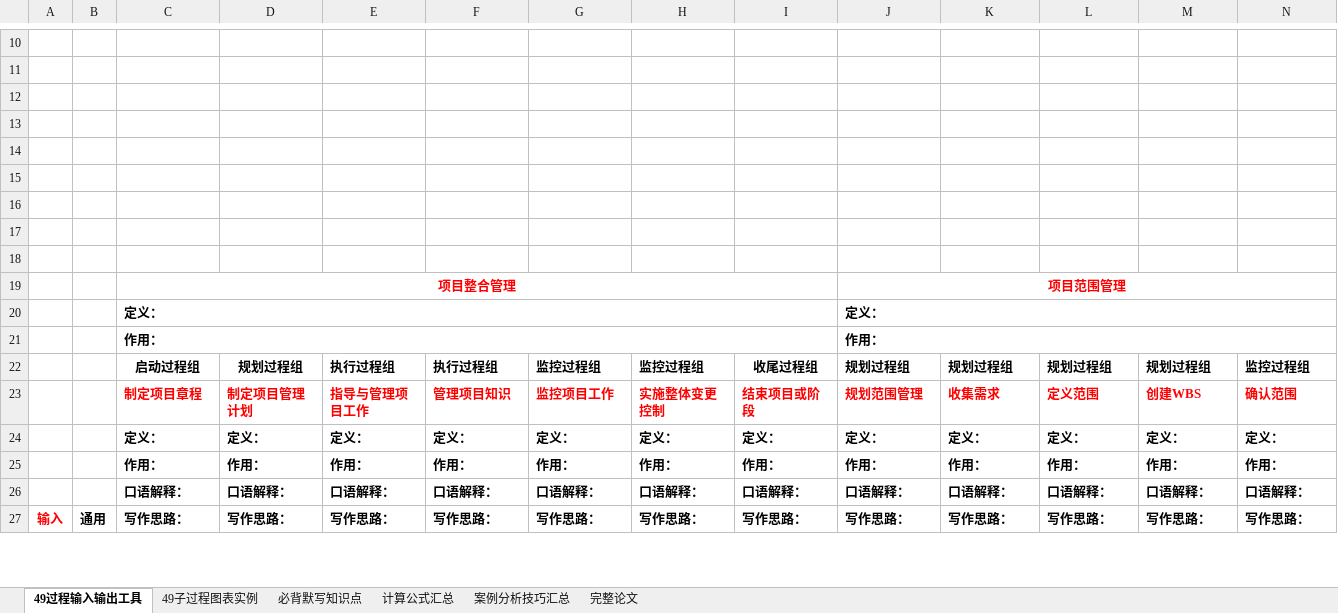
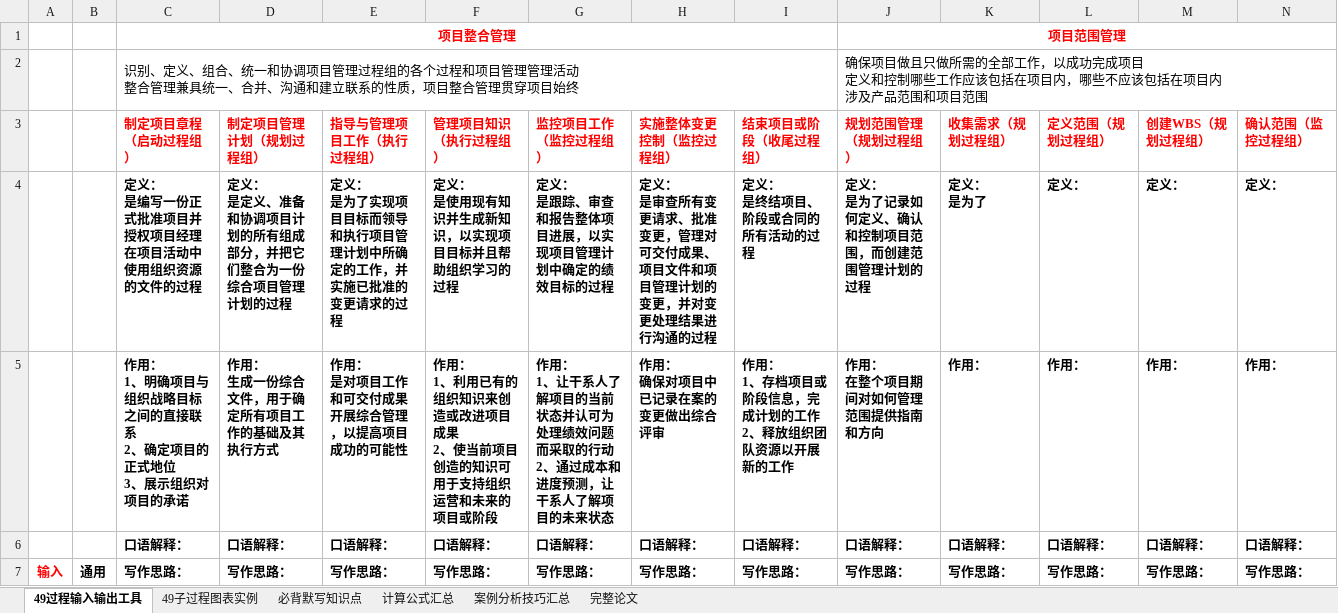
Before and after one commit to shuqingle/04_EXAM, an Excel workbook: 高项突击记忆笔记20260523.xlsx, sheet 49过程输入输出工具, drawn as a sheet; only a part is shown, gaps mark what is left out; values as stored, in another font and other column widths than the file's, no borders; charts and pictures not drawn; removed rows and columns are numbered as before the commit, all else as after; rows hold the shown columns only; ↵ is a line break in a cell; the diff covers the shown part only; the diff names each change by its address in the sheet, - before the commit and + after, or states it on an @@ line.

Commit message:
3213213213213

```diff
--- a/高项突击记忆笔记20260523.xlsx (sheet 49过程输入输出工具)
+++ b/高项突击记忆笔记20260523.xlsx (sheet 49过程输入输出工具)
-row 10: (empty)
-row 11: (empty)
-row 12: (empty)
-row 13: (empty)
-row 14: (empty)
-row 15: (empty)
-row 16: (empty)
-row 17: (empty)
-row 18: (empty)
-row 20:  |  | 定义： |  |  |  |  |  |  | 定义：
-row 21:  |  | 作用： |  |  |  |  |  |  | 作用：
-row 22:  |  | 启动过程组 | 规划过程组 | 执行过程组 | 执行过程组 | 监控过程组 | 监控过程组 | 收尾过程组 | 规划过程组 | 规划过程组 | 规划过程组 | 规划过程组 | 监控过程组
-row 23:  |  | 制定项目章程 | 制定项目管理计划 | 指导与管理项目工作 | 管理项目知识 | 监控项目工作 | 实施整体变更控制 | 结束项目或阶段 | 规划范围管理 | 收集需求 | 定义范围 | 创建WBS | 确认范围
+row 2:  |  | 识别、定义、组合、统一和协调项目管理过程组的各个过程和项目管理管理活动 ↵ 整合管理兼具统一、合并、沟通和建立联系的性质，项目整合管理贯穿项目始终 |  |  |  |  |  |  | 确保项目做且只做所需的全部工作，以成功完成项目 ↵ 定义和控制哪些工作应该包括在项目内，哪些不应该包括在项目内 ↵ 涉及产品范围和项目范围
+row 3:  |  | 制定项目章程（启动过程组） | 制定项目管理计划（规划过程组） | 指导与管理项目工作（执行过程组） | 管理项目知识（执行过程组） | 监控项目工作（监控过程组） | 实施整体变更控制（监控过程组） | 结束项目或阶段（收尾过程组） | 规划范围管理（规划过程组） | 收集需求（规划过程组） | 定义范围（规划过程组） | 创建WBS（规划过程组） | 确认范围（监控过程组）
-C4: 定义：
+C4: 定义： ↵ 是编写一份正式批准项目并授权项目经理在项目活动中使用组织资源的文件的过程
-D4: 定义：
+D4: 定义： ↵ 是定义、准备和协调项目计划的所有组成部分，并把它们整合为一份综合项目管理计划的过程
-E4: 定义：
+E4: 定义： ↵ 是为了实现项目目标而领导和执行项目管理计划中所确定的工作，并实施已批准的变更请求的过程
-F4: 定义：
+F4: 定义： ↵ 是使用现有知识并生成新知识，以实现项目目标并且帮助组织学习的过程
-G4: 定义：
+G4: 定义： ↵ 是跟踪、审查和报告整体项目进展，以实现项目管理计划中确定的绩效目标的过程
-H4: 定义：
+H4: 定义： ↵ 是审查所有变更请求、批准变更，管理对可交付成果、项目文件和项目管理计划的变更，并对变更处理结果进行沟通的过程
-I4: 定义：
+I4: 定义： ↵ 是终结项目、阶段或合同的所有活动的过程
-J4: 定义：
+J4: 定义： ↵ 是为了记录如何定义、确认和控制项目范围，而创建范围管理计划的过程
-K4: 定义：
+K4: 定义： ↵ 是为了
-C5: 作用：
+C5: 作用： ↵ 1、明确项目与组织战略目标之间的直接联系 ↵ 2、确定项目的正式地位 ↵ 3、展示组织对项目的承诺
-D5: 作用：
+D5: 作用： ↵ 生成一份综合文件，用于确定所有项目工作的基础及其执行方式
-E5: 作用：
+E5: 作用： ↵ 是对项目工作和可交付成果开展综合管理，以提高项目成功的可能性
-F5: 作用：
+F5: 作用： ↵ 1、利用已有的组织知识来创造或改进项目成果 ↵ 2、使当前项目创造的知识可用于支持组织运营和未来的项目或阶段
-G5: 作用：
+G5: 作用： ↵ 1、让干系人了解项目的当前状态并认可为处理绩效问题而采取的行动 ↵ 2、通过成本和进度预测，让干系人了解项目的未来状态
-H5: 作用：
+H5: 作用： ↵ 确保对项目中已记录在案的变更做出综合评审
-I5: 作用：
+I5: 作用： ↵ 1、存档项目或阶段信息，完成计划的工作 ↵ 2、释放组织团队资源以开展新的工作
-J5: 作用：
+J5: 作用： ↵ 在整个项目期间对如何管理范围提供指南和方向
```
Also changed, not shown: 9 removed rows elsewhere in this sheet, charts or pictures.
